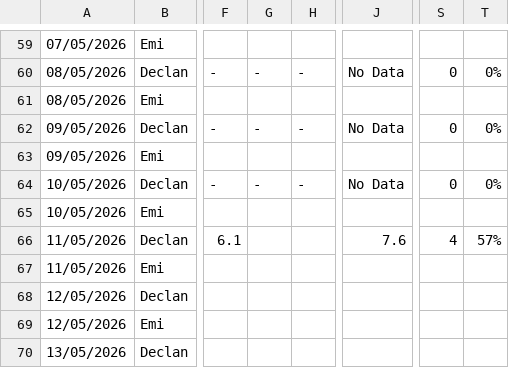
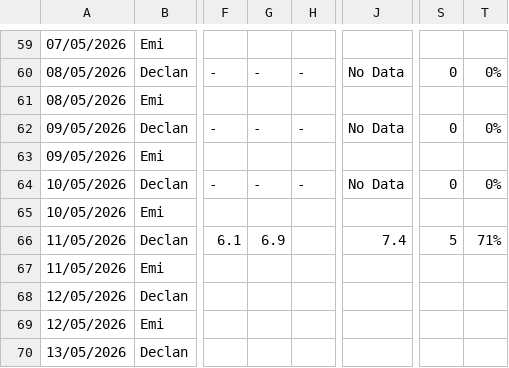
Before and after one commit to Declan2501/54-protocol, a CSV file: data.csv, drawn as a sheet; only a part is shown, gaps mark what is left out; the diff names each change by its address in the sheet, - before the commit and + after, or states it on an @@ line.

Commit message:
Auto update data.csv

```diff
--- a/data.csv
+++ b/data.csv
-G66: (empty)
+G66: 6.9
-J66: 7.6
+J66: 7.4
-S66: 4
+S66: 5
-T66: 57%
+T66: 71%
```
